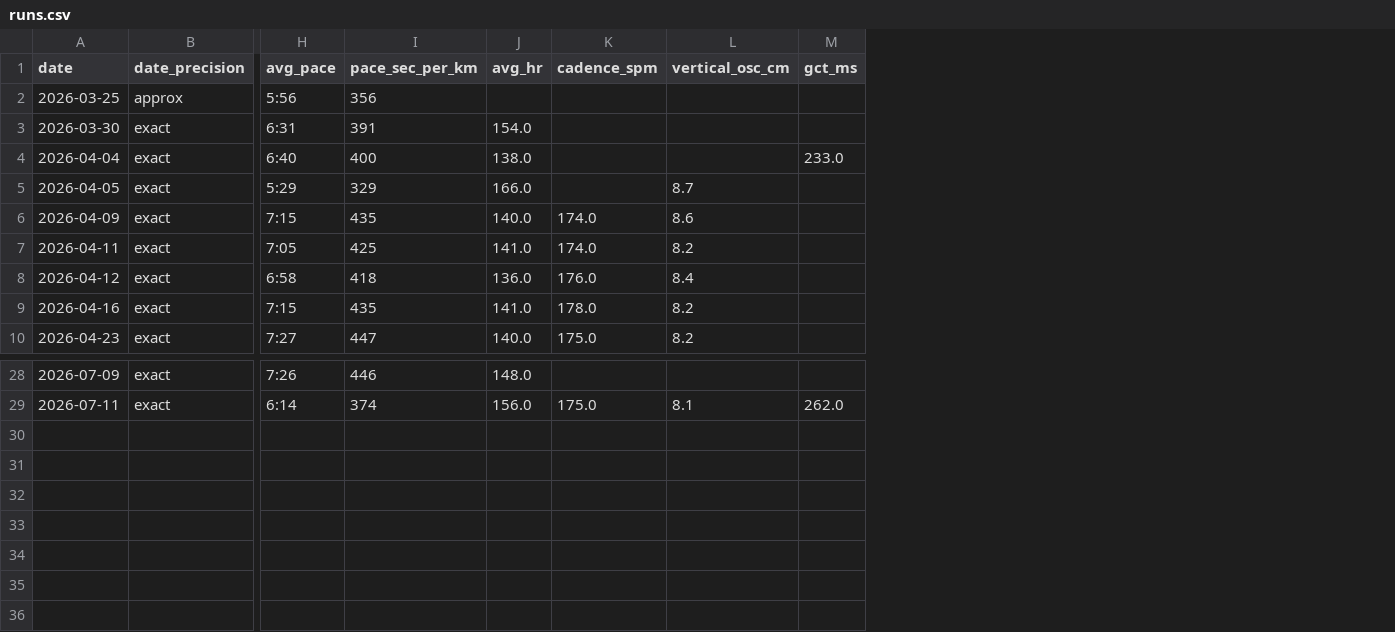
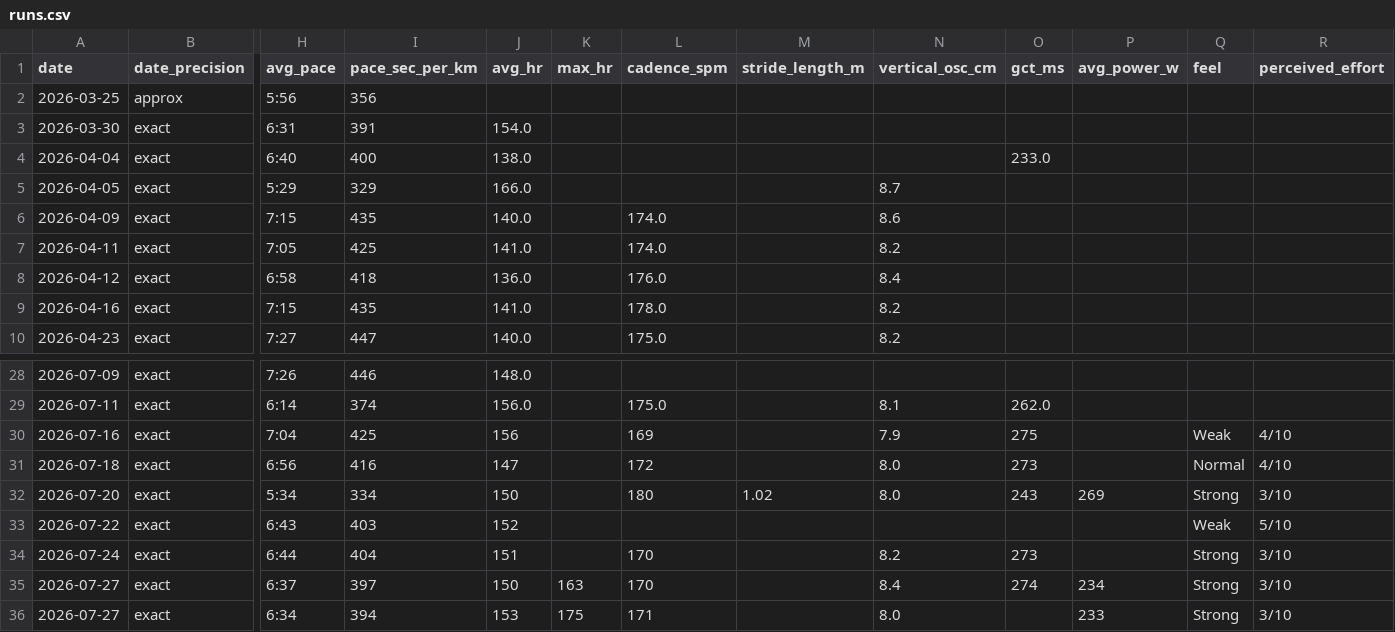
Before and after one commit to dnhoswork-ui/Marathon-Training, a CSV file: data/runs.csv, drawn as a sheet; only a part is shown, gaps mark what is left out; rows hold the shown columns only; the diff names each change by its address in the sheet, - before the commit and + after, or states it on an @@ line.

```diff
--- a/data/runs.csv
+++ b/data/runs.csv
+column K (max_hr), empty
+column M (stride_length_m), empty
+column P (avg_power_w), empty
+column Q (feel), empty
+column R (perceived_effort), empty
+row 30: 2026-07-16 | exact | 7:04 | 425 | 156 |  | 169 |  | 7.9 | 275 |  | Weak | 4/10
+row 31: 2026-07-18 | exact | 6:56 | 416 | 147 |  | 172 |  | 8.0 | 273 |  | Normal | 4/10
+row 32: 2026-07-20 | exact | 5:34 | 334 | 150 |  | 180 | 1.02 | 8.0 | 243 | 269 | Strong | 3/10
+row 33: 2026-07-22 | exact | 6:43 | 403 | 152 |  |  |  |  |  |  | Weak | 5/10
+row 34: 2026-07-24 | exact | 6:44 | 404 | 151 |  | 170 |  | 8.2 | 273 |  | Strong | 3/10
+row 35: 2026-07-27 | exact | 6:37 | 397 | 150 | 163 | 170 |  | 8.4 | 274 | 234 | Strong | 3/10
+row 36: 2026-07-27 | exact | 6:34 | 394 | 153 | 175 | 171 |  | 8.0 |  | 233 | Strong | 3/10
```
Also changed, not shown: 4 other files.
